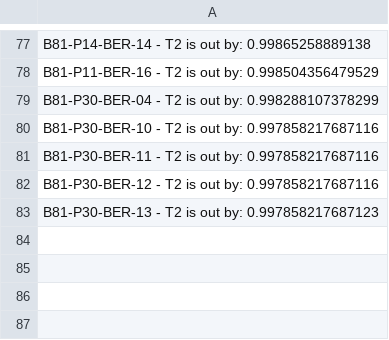
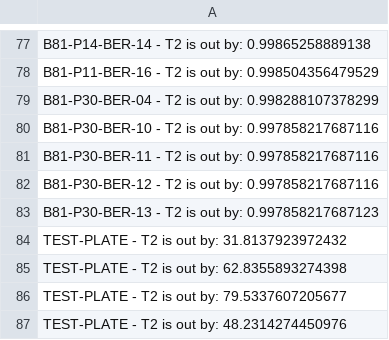
Before and after one commit to benkoshy/TeklaBridgeGirderPlates, a CSV file: ToleranceReport.csv, drawn as a sheet; only a part is shown, gaps mark what is left out.

Commit message:
Add: the recording of the countour plate name one the assembly number

```diff
--- a/ToleranceReport.csv
+++ b/ToleranceReport.csv
@@ -83 +83,5 @@ B81-P30-BER-12 - T2 is out by: 0.997858217687116
 B81-P30-BER-13 - T2 is out by: 0.997858217687123
+TEST-PLATE - T2 is out by: 31.8137923972432
+TEST-PLATE - T2 is out by: 62.8355893274398
+TEST-PLATE - T2 is out by: 79.5337607205677
+TEST-PLATE - T2 is out by: 48.2314274450976
```
Also changed, not shown: 2 other files.
